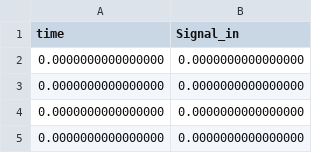
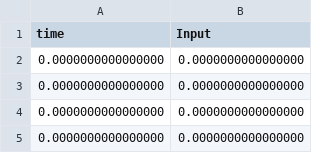
Before and after one commit to altairengineering/fmus, a CSV file: Altair-Activate/2.0/export/cs/win64/ActivateRC/ActivateRC_in.csv, drawn as a sheet; only a part is shown.

```diff
--- a/Altair-Activate/2.0/export/cs/win64/ActivateRC/ActivateRC_in.csv
+++ b/Altair-Activate/2.0/export/cs/win64/ActivateRC/ActivateRC_in.csv
@@ -1,2 +1,2 @@
-"time","Signal_in"
+"time","Input"
 0.0000000000000000,0.0000000000000000
```
Also changed, not shown: Altair-Activate/2.0/export/me/win64/ActivateRC/ActivateRC_in.csv, 2 other files.
